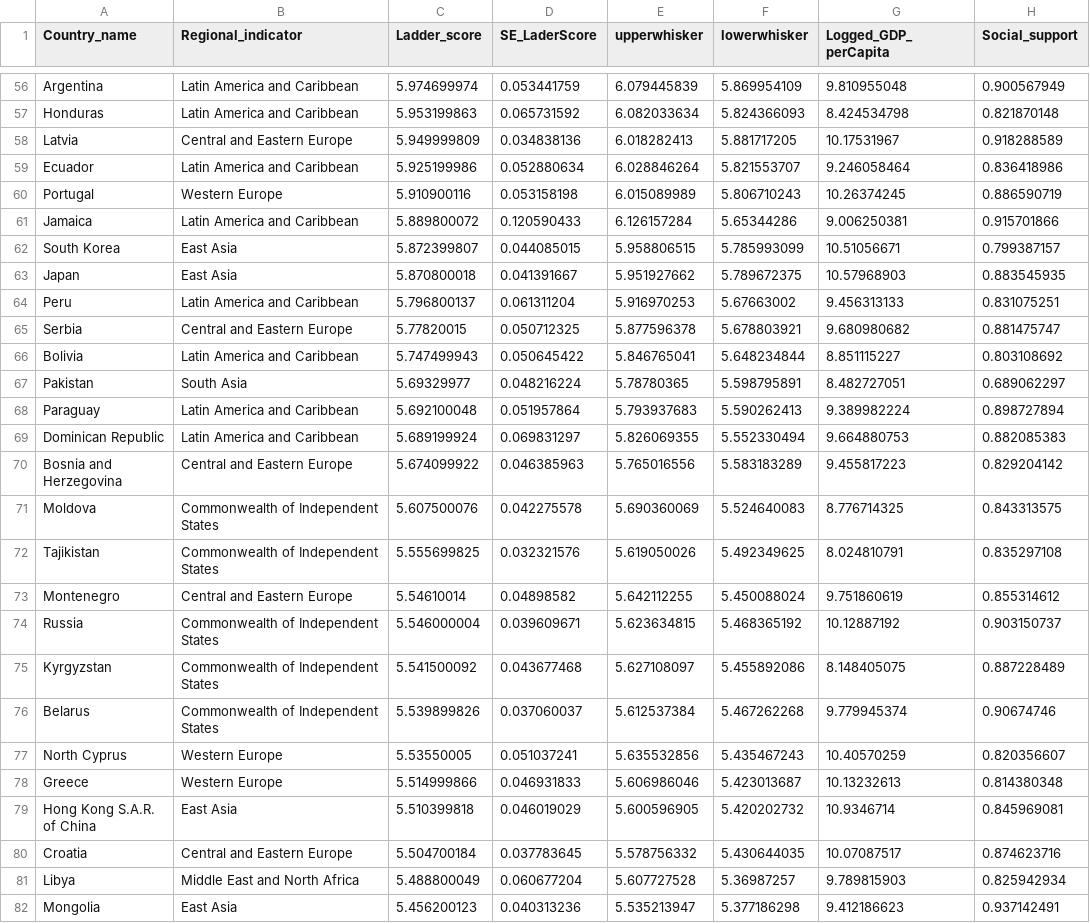
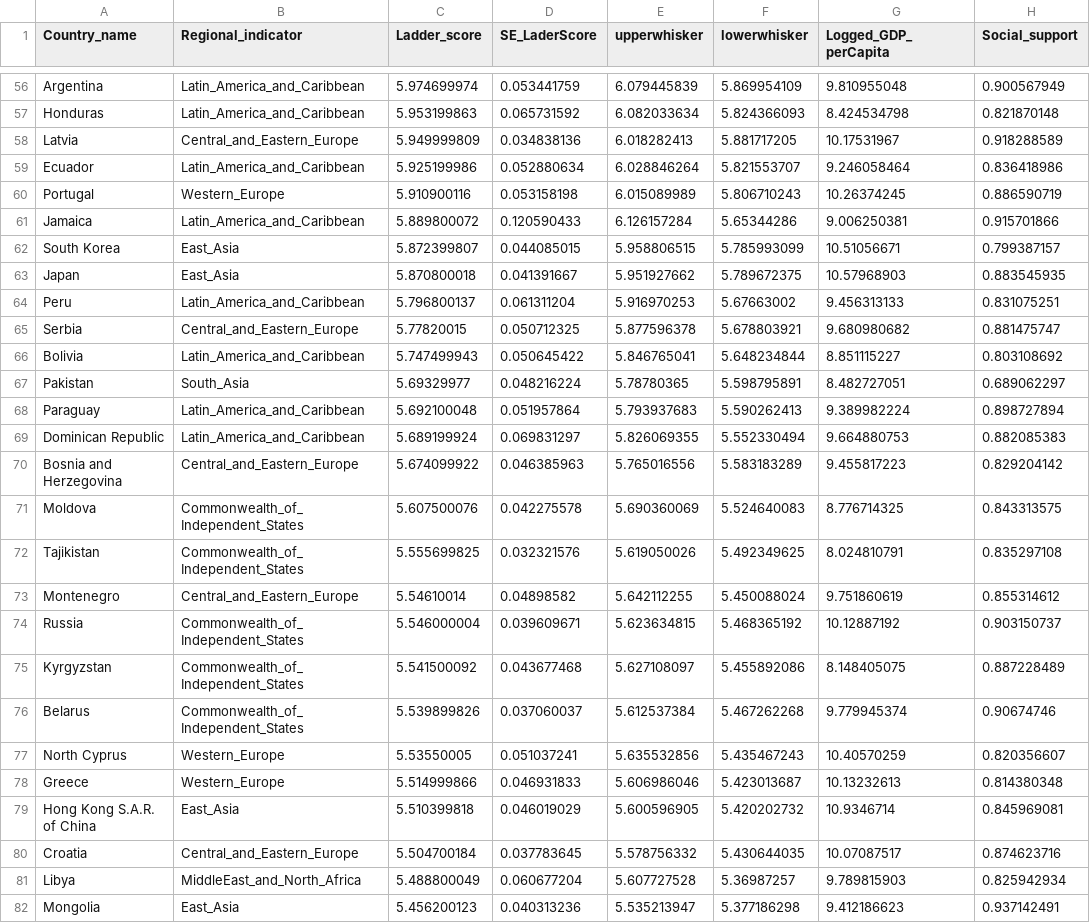
Before and after one commit to simofleanta/Data_coding_preparations, a CSV file: 2020.csv, drawn as a sheet; only a part is shown, gaps mark what is left out; the diff covers the shown part only; the diff names each change by its address in the sheet, - before the commit and + after, or states it on an @@ line.

```diff
--- a/2020.csv
+++ b/2020.csv
-B56:B57 (Regional_indicator): Latin America and Caribbean
+B56:B57 (Regional_indicator): Latin_America_and_Caribbean
-B58 (Regional_indicator): Central and Eastern Europe
+B58 (Regional_indicator): Central_and_Eastern_Europe
-B59 (Regional_indicator): Latin America and Caribbean
+B59 (Regional_indicator): Latin_America_and_Caribbean
-B60 (Regional_indicator): Western Europe
+B60 (Regional_indicator): Western_Europe
-B61 (Regional_indicator): Latin America and Caribbean
+B61 (Regional_indicator): Latin_America_and_Caribbean
-B62:B63 (Regional_indicator): East Asia
+B62:B63 (Regional_indicator): East_Asia
-B64 (Regional_indicator): Latin America and Caribbean
+B64 (Regional_indicator): Latin_America_and_Caribbean
-B65 (Regional_indicator): Central and Eastern Europe
+B65 (Regional_indicator): Central_and_Eastern_Europe
-B66 (Regional_indicator): Latin America and Caribbean
+B66 (Regional_indicator): Latin_America_and_Caribbean
-B67 (Regional_indicator): South Asia
+B67 (Regional_indicator): South_Asia
-B68:B69 (Regional_indicator): Latin America and Caribbean
+B68:B69 (Regional_indicator): Latin_America_and_Caribbean
-B70 (Regional_indicator): Central and Eastern Europe
+B70 (Regional_indicator): Central_and_Eastern_Europe
-B71:B72 (Regional_indicator): Commonwealth of Independent States
+B71:B72 (Regional_indicator): Commonwealth_of_Independent_States
-B73 (Regional_indicator): Central and Eastern Europe
+B73 (Regional_indicator): Central_and_Eastern_Europe
-B74:B76 (Regional_indicator): Commonwealth of Independent States
+B74:B76 (Regional_indicator): Commonwealth_of_Independent_States
-B77:B78 (Regional_indicator): Western Europe
+B77:B78 (Regional_indicator): Western_Europe
-B79 (Regional_indicator): East Asia
+B79 (Regional_indicator): East_Asia
-B80 (Regional_indicator): Central and Eastern Europe
+B80 (Regional_indicator): Central_and_Eastern_Europe
-B81 (Regional_indicator): Middle East and North Africa
+B81 (Regional_indicator): MiddleEast_and_North_Africa
-B82 (Regional_indicator): East Asia
+B82 (Regional_indicator): East_Asia
```
Also changed, not shown: 126 edited cells elsewhere in this file, 2 other files.
